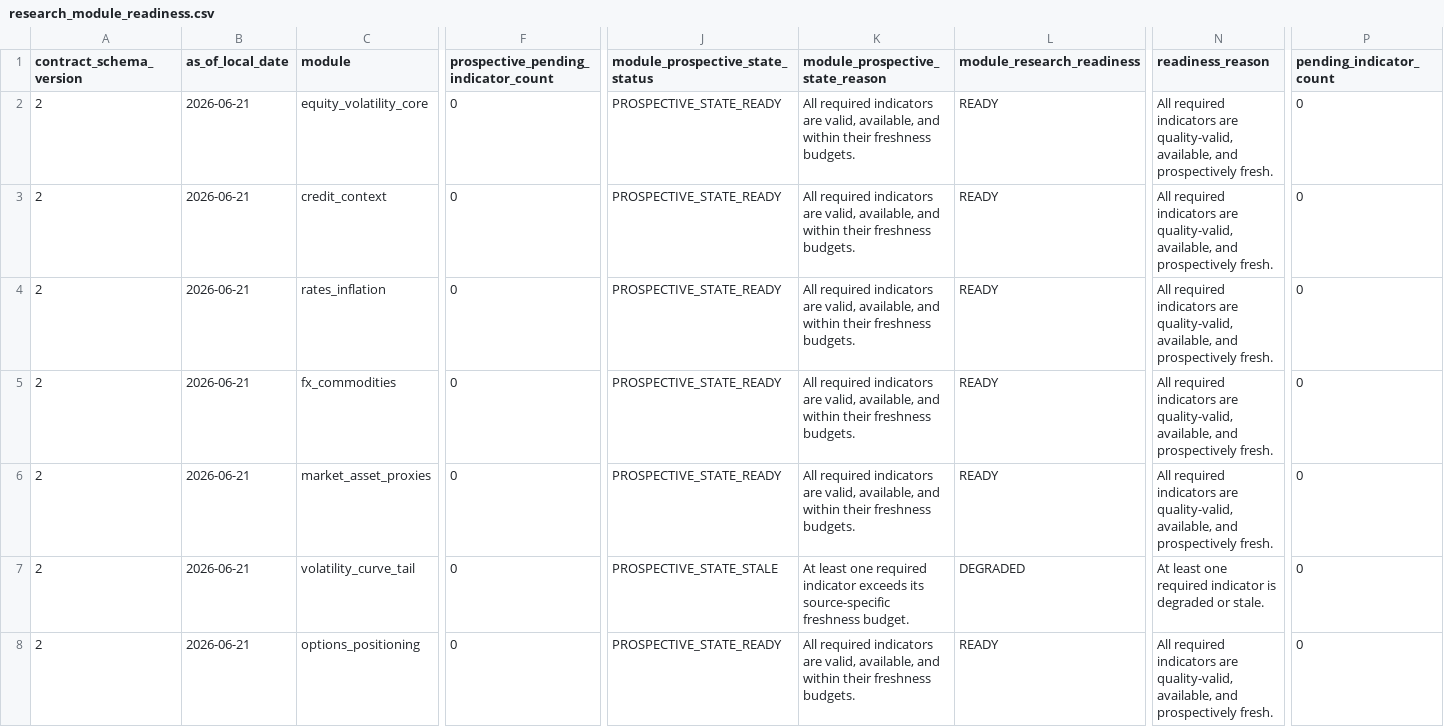
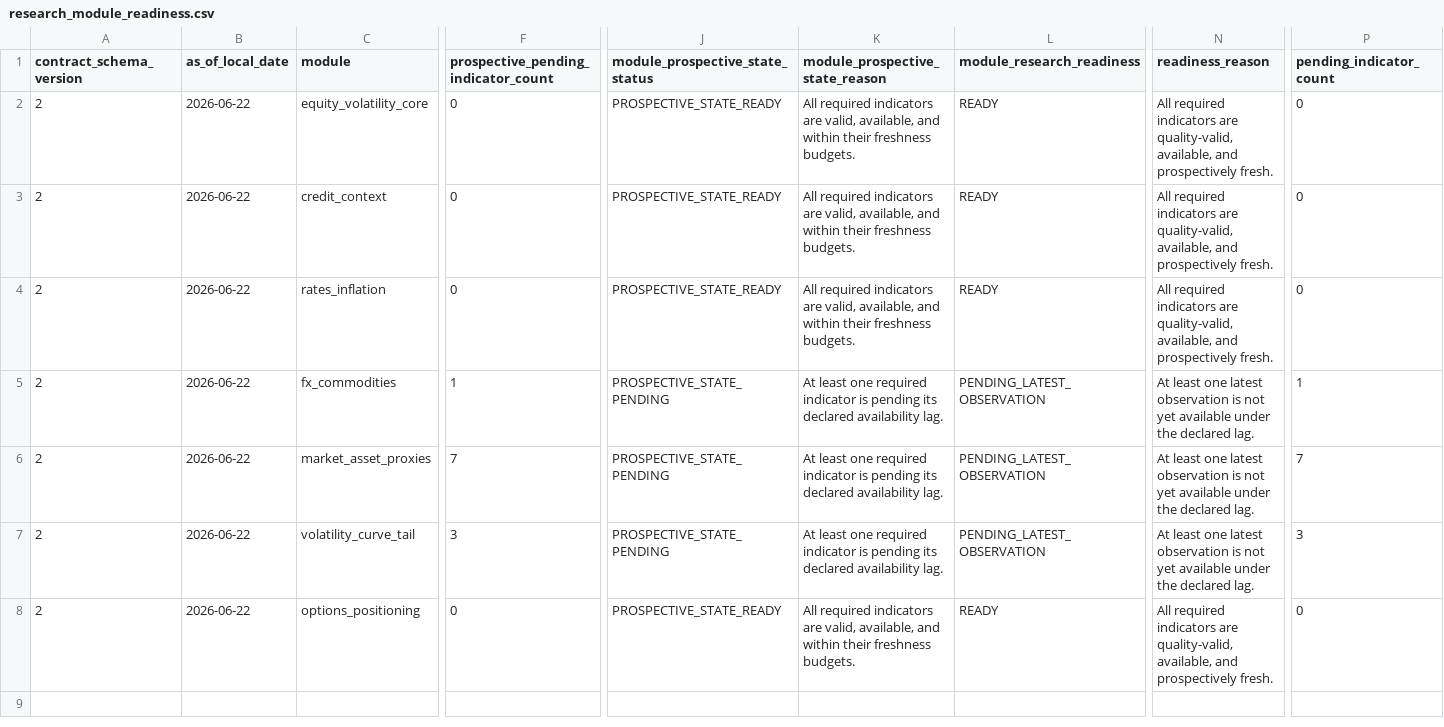
Before and after one commit to Jasper868/Layer1MacroData, a CSV file: data/meta/research_module_readiness.csv, drawn as a sheet; only a part is shown, gaps mark what is left out; the diff covers the shown part only; the diff names each change by its address in the sheet, - before the commit and + after, or states it on an @@ line.

```diff
--- a/data/meta/research_module_readiness.csv
+++ b/data/meta/research_module_readiness.csv
-B2:B8 (as_of_local_date): 2026-06-21
+B2:B8 (as_of_local_date): 2026-06-22
-F5: 0
+F5: 1
-J5:J6 (module_prospective_state_status): PROSPECTIVE_STATE_READY
+J5:J6 (module_prospective_state_status): PROSPECTIVE_STATE_PENDING
-K5:K6 (module_prospective_state_reason): All required indicators are valid, available, and within their freshness budgets.
+K5:K6 (module_prospective_state_reason): At least one required indicator is pending its declared availability lag.
-L5:L6 (module_research_readiness): READY
+L5:L6 (module_research_readiness): PENDING_LATEST_OBSERVATION
-N5:N6 (readiness_reason): All required indicators are quality-valid, available, and prospectively fresh.
+N5:N6 (readiness_reason): At least one latest observation is not yet available under the declared lag.
-P5 (pending_indicator_count): 0
+P5 (pending_indicator_count): 1
-F6: 0
+F6: 7
-P6 (pending_indicator_count): 0
+P6 (pending_indicator_count): 7
-F7: 0
+F7: 3
-J7 (module_prospective_state_status): PROSPECTIVE_STATE_STALE
+J7 (module_prospective_state_status): PROSPECTIVE_STATE_PENDING
-K7 (module_prospective_state_reason): …required indicator exceeds its source-specific freshness budget.
+K7 (module_prospective_state_reason): …required indicator is pending its declared availability lag.
-L7 (module_research_readiness): DEGRADED
+L7 (module_research_readiness): PENDING_LATEST_OBSERVATION
-N7 (readiness_reason): …least one required indicator is degraded or stale.
+N7 (readiness_reason): …least one latest observation is not yet available under the declared lag.
-P7 (pending_indicator_count): 0
+P7 (pending_indicator_count): 3
```
Also changed, not shown: 8 edited cells elsewhere in this file, data/meta/data_quality_indicator_report.csv, data/meta/data_quality_summary.csv, 14 other files.
